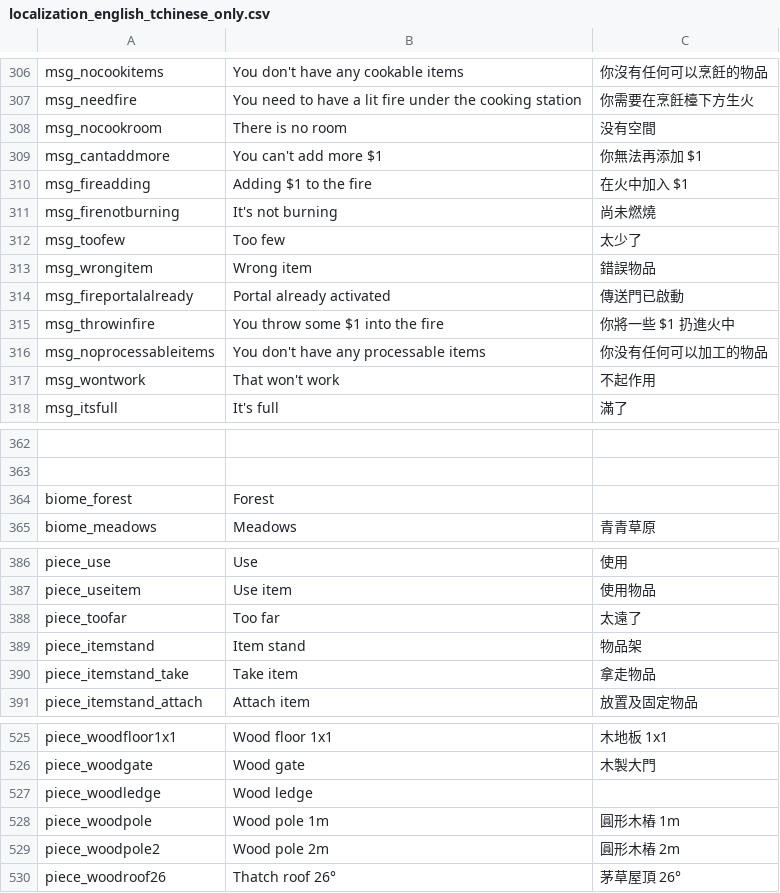
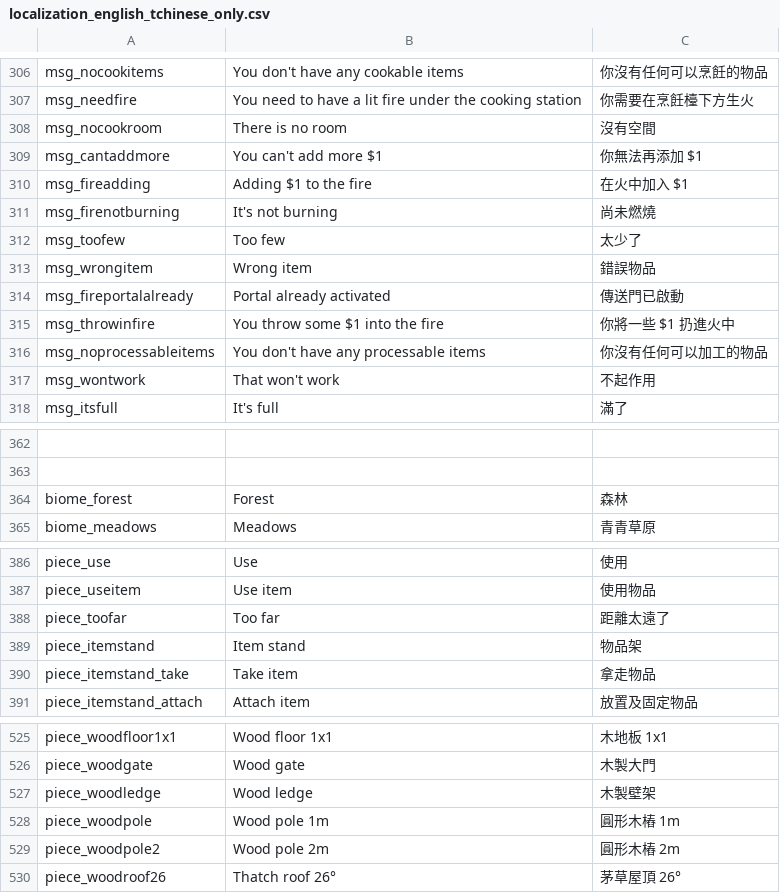
Before and after one commit to likol/valheim_tchinese_localisation, a CSV file: localization_english_tchinese_only.csv, drawn as a sheet; only a part is shown, gaps mark what is left out; the diff covers the shown part only.

```diff
--- a/localization_english_tchinese_only.csv
+++ b/localization_english_tchinese_only.csv
@@ -308 +308 @@
-"msg_nocookroom","There is no room","没有空間"
+"msg_nocookroom",There is no room,沒有空間
@@ -316 +316 @@
-"msg_noprocessableitems","You don't have any processable items","你没有任何可以加工的物品"
+"msg_noprocessableitems",You don't have any processable items,你沒有任何可以加工的物品
@@ -364 +364 @@
-"biome_forest","Forest",
+"biome_forest",Forest,森林
@@ -388 +388 @@
-"piece_toofar","Too far","太遠了"
+"piece_toofar",Too far,距離太遠了
@@ -527 +527 @@
-"piece_woodledge","Wood ledge",
+"piece_woodledge",Wood ledge,木製壁架
```
Also changed, not shown: 23 edited cells elsewhere in this file.
